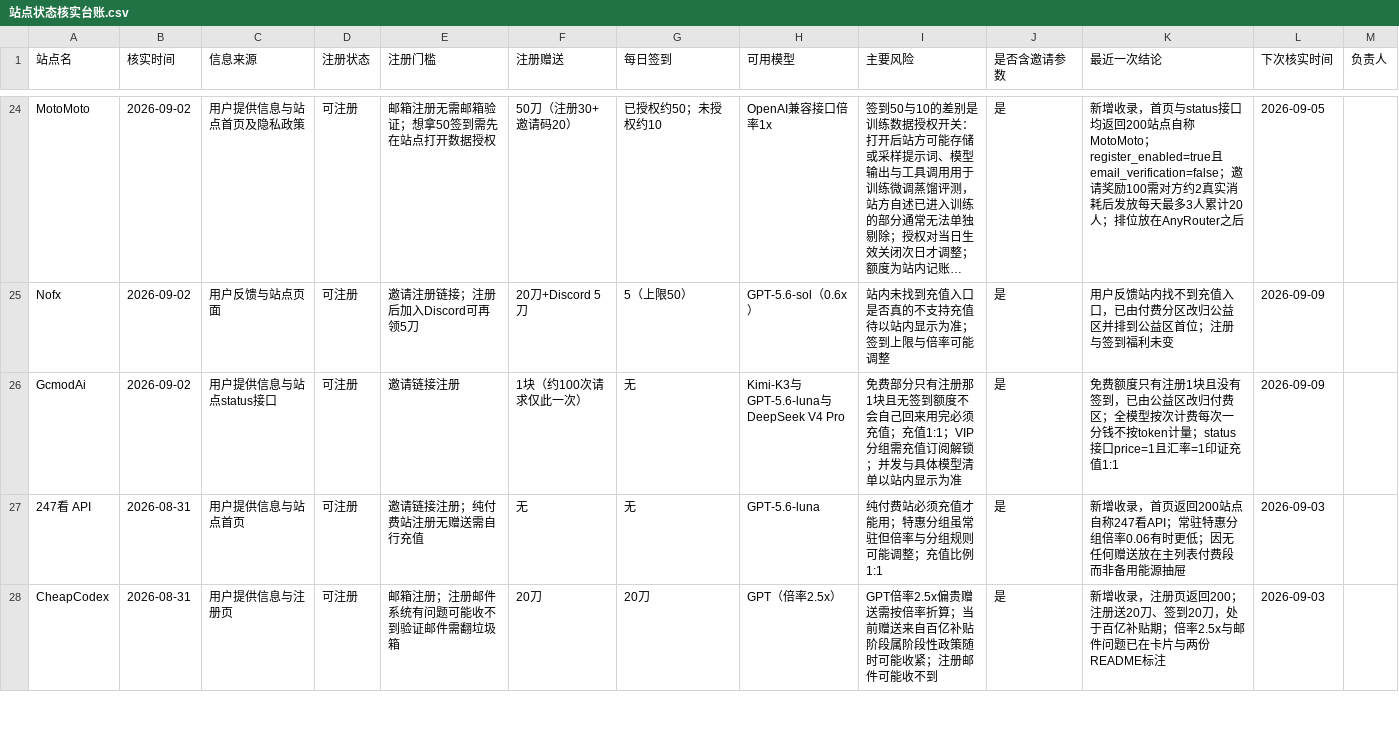
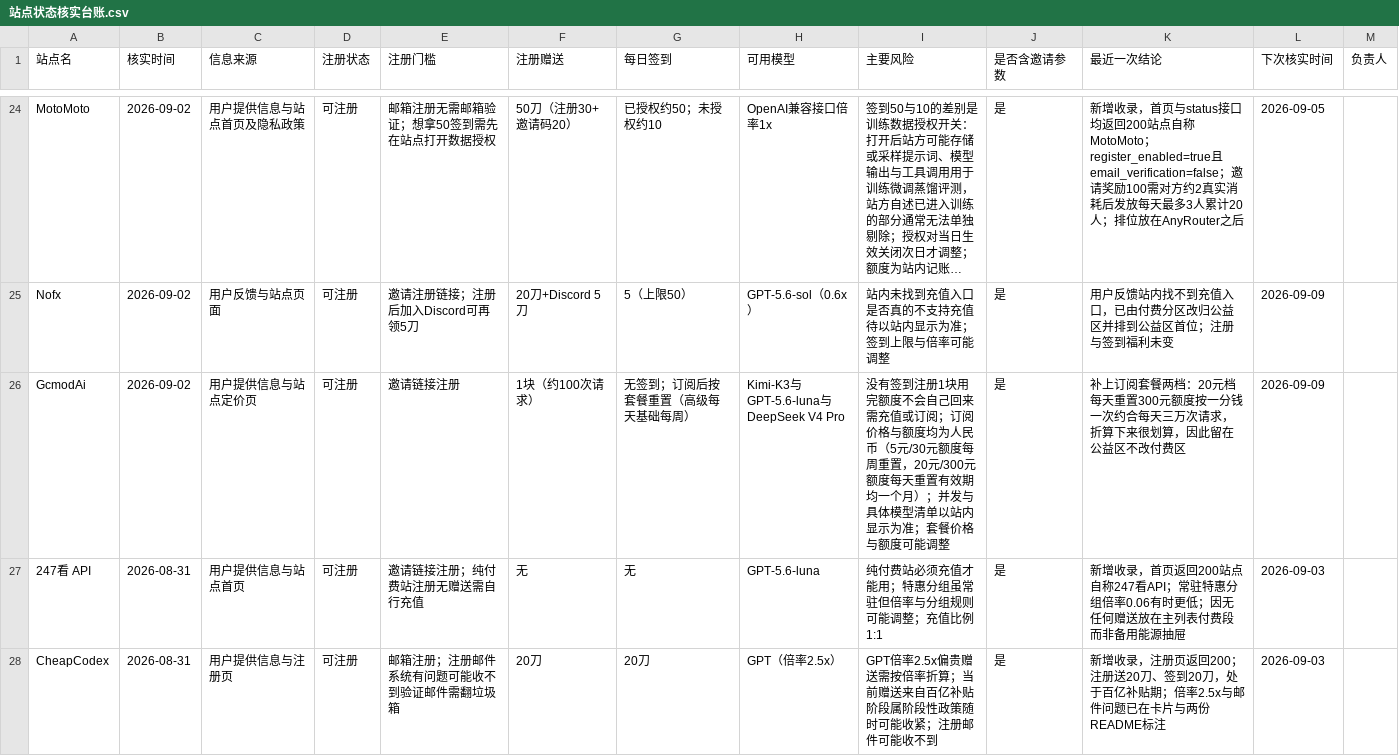
Before and after one commit to ytzzjx/ytzzjx.github.io, a CSV file: 运营推广/站点状态核实台账.csv, drawn as a sheet; only a part is shown, gaps mark what is left out; long unchanged cells end in …; the diff names each change by its address in the sheet, - before the commit and + after, or states it on an @@ line.

```diff
--- a/运营推广/站点状态核实台账.csv
+++ b/运营推广/站点状态核实台账.csv
-C26 (信息来源): 用户提供信息与站点status接口
+C26 (信息来源): 用户提供信息与站点定价页
-F26 (注册赠送): 1块（约100次请求仅此一次）
+F26 (注册赠送): 1块（约100次请求）
-G26 (每日签到): 无
+G26 (每日签到): 无签到；订阅后按套餐重置（高级每天基础每周）
-I26 (主要风险): 免费部分只有注册那1块且无签到额度不会自己回来用完必须充值；充值1:1；VIP分组需充值订阅解锁；并发与具体模型清单以站内显示为准
+I26 (主要风险): 没有签到注册1块用完额度不会自己回来需充值或订阅；订阅价格与额度均为人民币（5元/30元额度每周重置，20元/300元额度每天重置有效期均一个月）；并发与具体模型清单以站内显示为准；套餐价格与额度可能调整
-K26 (最近一次结论): 免费额度只有注册1块且没有签到，已由公益区改归付费区；全模型按次计费每次一分钱不按token计量；status接口price=1且汇率=1印证充值1:1
+K26 (最近一次结论): 补上订阅套餐两档：20元档每天重置300元额度按一分钱一次约合每天三万次请求，折算下来很划算，因此留在公益区不改付费区
```
Also changed, not shown: 4 other files.
